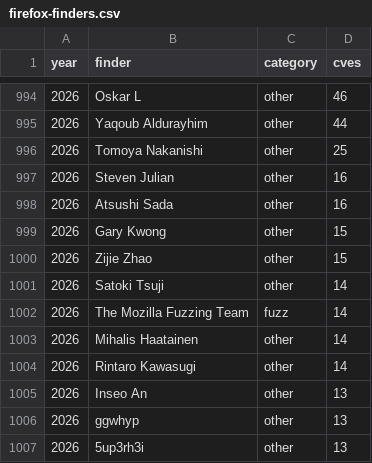
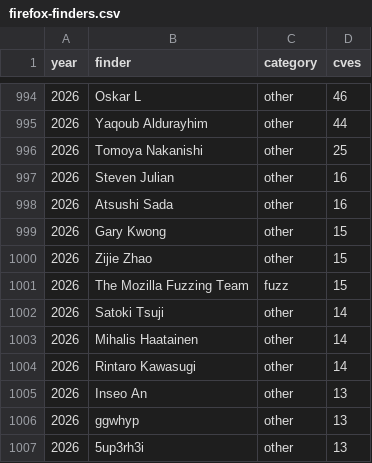
Before and after one commit to tecunningham/ai-discovery-data, a CSV file: problems/cyber-firefox/firefox-finders.csv, drawn as a sheet; only a part is shown, gaps mark what is left out; removed rows and columns are numbered as before the commit, all else as after; the diff names each change by its address in the sheet, - before the commit and + after, or states it on an @@ line.

```diff
--- a/problems/cyber-firefox/firefox-finders.csv
+++ b/problems/cyber-firefox/firefox-finders.csv
+row 1001: 2026 | The Mozilla Fuzzing Team | fuzz | 15
-row 1002: 2026 | The Mozilla Fuzzing Team | fuzz | 14
```
Also changed, not shown: problems/cyber-firefox/firefox-advisories.csv, problems/cyber-nvd-disclosed/nvd-by-quarter.csv, 26 other files.
